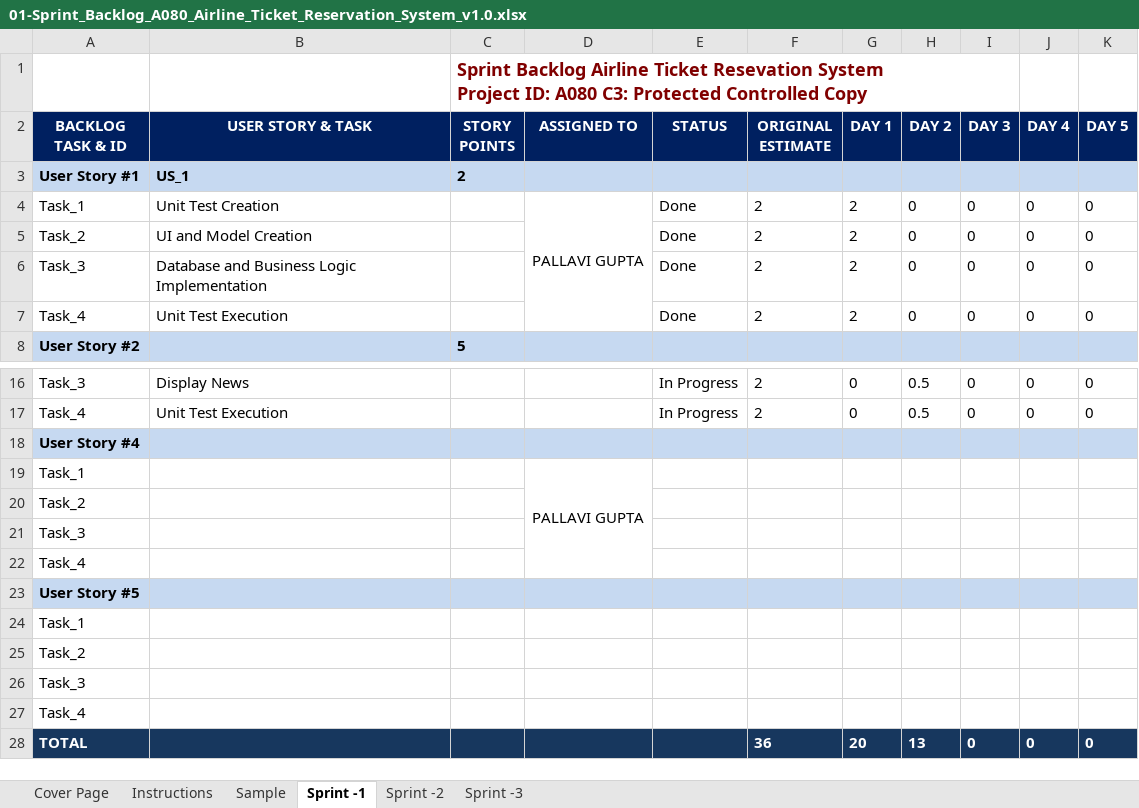
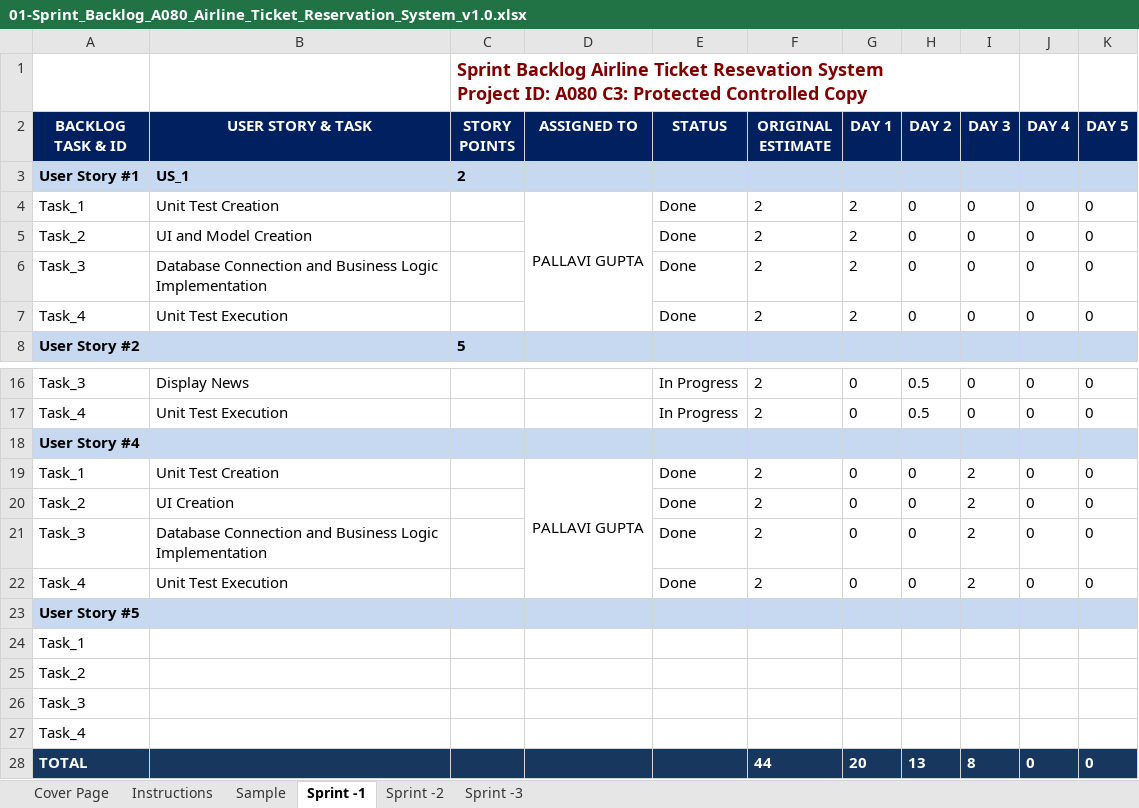
Before and after one commit to RitamChakraborty/airline_reservation, an Excel workbook: documents/Paper Work/01-Sprint_Backlog_A080_Airline_Ticket_Reservation_System_v1.0.xlsx, sheet Sprint -1, drawn as a sheet; only a part is shown, gaps mark what is left out; values as stored, in another font and other column widths than the file's, no borders; charts and pictures not drawn; removed rows and columns are numbered as before the commit, all else as after; the diff names each change by its address in the sheet, - before the commit and + after, or states it on an @@ line.

```diff
--- a/documents/Paper Work/01-Sprint_Backlog_A080_Airline_Ticket_Reservation_System_v1.0.xlsx (sheet Sprint -1)
+++ b/documents/Paper Work/01-Sprint_Backlog_A080_Airline_Ticket_Reservation_System_v1.0.xlsx (sheet Sprint -1)
-B6 (USER STORY & TASK): Database and Business…
+B6 (USER STORY & TASK): Database Connection and Business…
-row 19: Task_1 |  |  | PALLAVI GUPTA
-row 20: Task_2
-row 21: Task_3
-row 22: Task_4
+row 19: Task_1 | Unit Test Creation |  | PALLAVI GUPTA | Done | 2 | 0 | 0 | 2 | 0 | 0
+row 20: Task_2 | UI Creation |  |  | Done | 2 | 0 | 0 | 2 | 0 | 0
+row 21: Task_3 | Database Connection and Business Logic Implementation |  |  | Done | 2 | 0 | 0 | 2 | 0 | 0
+row 22: Task_4 | Unit Test Execution |  |  | Done | 2 | 0 | 0 | 2 | 0 | 0
-F28 (ORIGINAL ESTIMATE): 36
+F28 (ORIGINAL ESTIMATE): 44
-I28 (DAY 3): 0
+I28 (DAY 3): 8
```
Also changed, not shown: charts or pictures, documents/Paper Work/03-Unit_Test_Cases_A080_Airline_Ticket_Reservation_System.xlsx, documents/Paper Work/04-Product_Backlog_A080-Airlines_Ticket_Reservation_System.xlsx.
